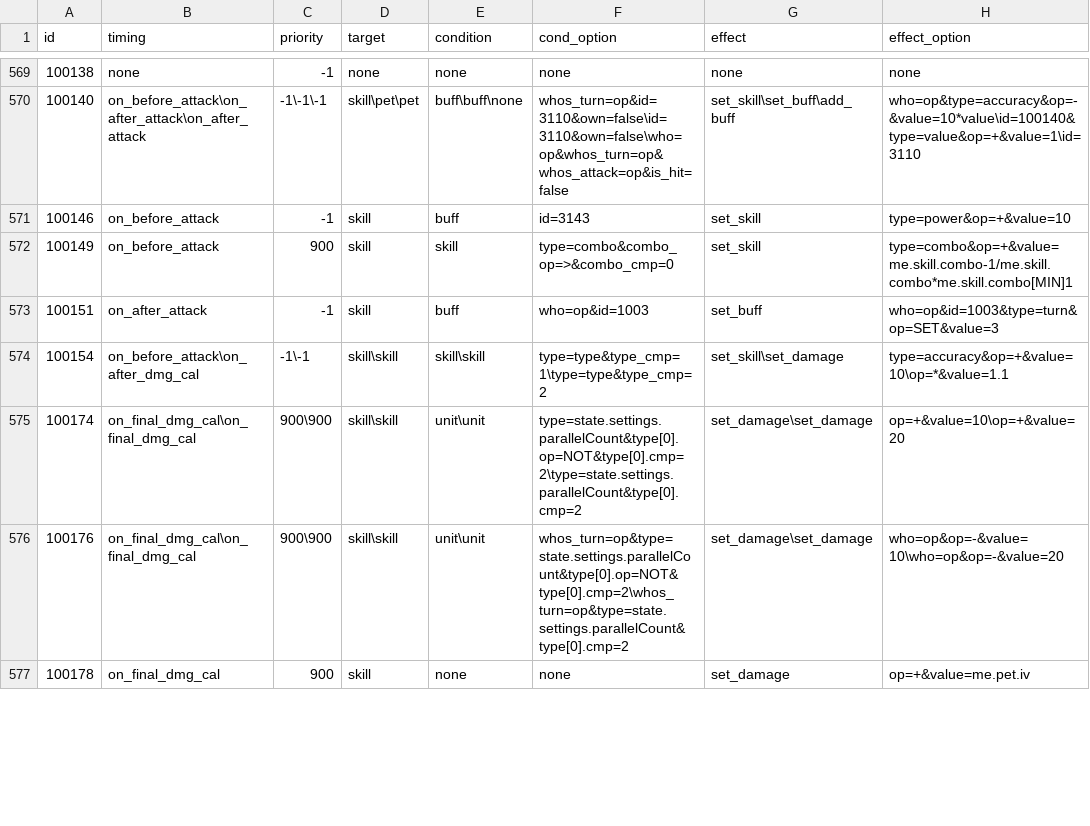
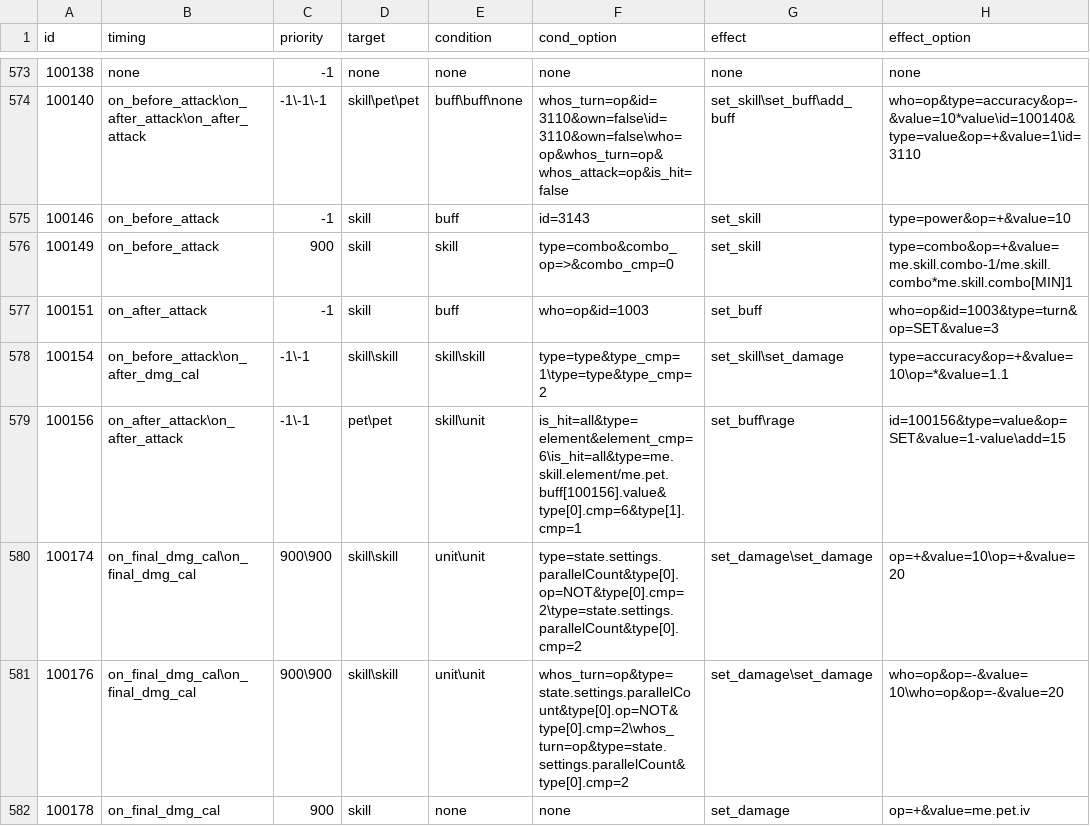
Before and after one commit to Brady29655751/Seer2-Restart-Lite, a CSV file: Assets/Resources/Data/Buffs/effect.csv, drawn as a sheet; only a part is shown, gaps mark what is left out; the diff covers the shown part only; the diff names each change by its address in the sheet, - before the commit and + after, or states it on an @@ line.

```diff
--- a/Assets/Resources/Data/Buffs/effect.csv
+++ b/Assets/Resources/Data/Buffs/effect.csv
+row 579: 100156 | on_after_attack\on_after_attack | -1\-1 | pet\pet | skill\unit | is_hit=all&type=element&element_cmp=6\is_hit=all&type=me.skill.element/me.pet.buff[100156].value&type[0].cmp=6&type[1].cmp=1 | set_buff\rage | id=100156&type=value&op=SET&value=1-value\add=15
```
Also changed, not shown: 11 added rows, 1 removed row and 4 edited cells elsewhere in this file, Assets/Resources/Data/Buffs/info.csv, Assets/Resources/Data/Pets/basic.csv, 46 other files.
